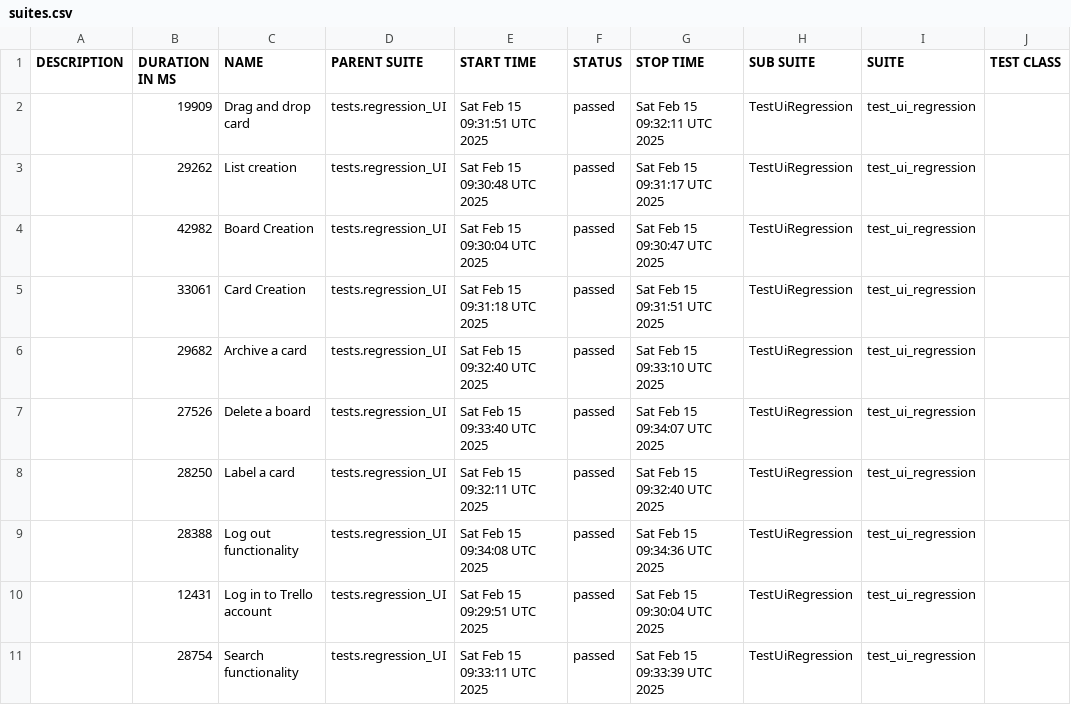
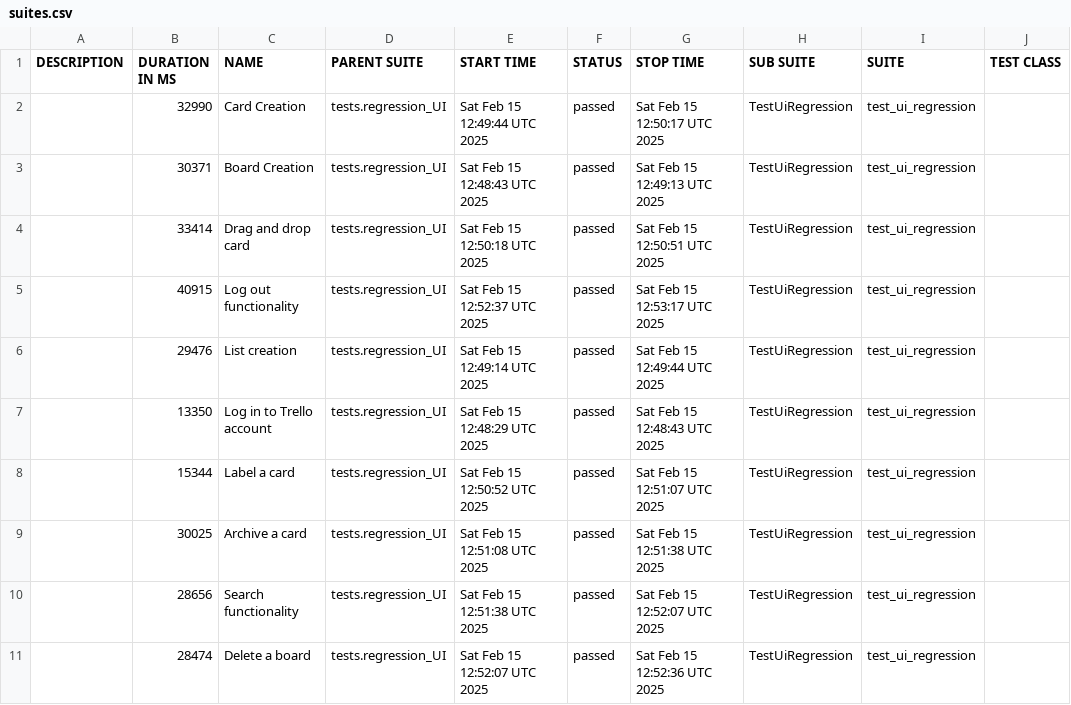
Before and after one commit to vkqapro/pythonPlaywright, a CSV file: data/suites.csv, drawn as a sheet; only a part is shown; the diff names each change by its address in the sheet, - before the commit and + after, or states it on an @@ line.

```diff
--- a/data/suites.csv
+++ b/data/suites.csv
-B2 (DURATION IN MS): 19909
+B2 (DURATION IN MS): 32990
-C2 (NAME): Drag and drop card
+C2 (NAME): Card Creation
-E2 (START TIME): Sat Feb 15 09:31:51 UTC 2025
+E2 (START TIME): Sat Feb 15 12:49:44 UTC 2025
-G2 (STOP TIME): Sat Feb 15 09:32:11 UTC 2025
+G2 (STOP TIME): Sat Feb 15 12:50:17 UTC 2025
-B3 (DURATION IN MS): 29262
+B3 (DURATION IN MS): 30371
-C3 (NAME): List creation
+C3 (NAME): Board Creation
-E3 (START TIME): Sat Feb 15 09:30:48 UTC 2025
+E3 (START TIME): Sat Feb 15 12:48:43 UTC 2025
-G3 (STOP TIME): Sat Feb 15 09:31:17 UTC 2025
+G3 (STOP TIME): Sat Feb 15 12:49:13 UTC 2025
-B4 (DURATION IN MS): 42982
+B4 (DURATION IN MS): 33414
-C4 (NAME): Board Creation
+C4 (NAME): Drag and drop card
-E4 (START TIME): Sat Feb 15 09:30:04 UTC 2025
+E4 (START TIME): Sat Feb 15 12:50:18 UTC 2025
-G4 (STOP TIME): Sat Feb 15 09:30:47 UTC 2025
+G4 (STOP TIME): Sat Feb 15 12:50:51 UTC 2025
-B5 (DURATION IN MS): 33061
+B5 (DURATION IN MS): 40915
-C5 (NAME): Card Creation
+C5 (NAME): Log out functionality
-E5 (START TIME): Sat Feb 15 09:31:18 UTC 2025
+E5 (START TIME): Sat Feb 15 12:52:37 UTC 2025
-G5 (STOP TIME): Sat Feb 15 09:31:51 UTC 2025
+G5 (STOP TIME): Sat Feb 15 12:53:17 UTC 2025
-B6 (DURATION IN MS): 29682
+B6 (DURATION IN MS): 29476
-C6 (NAME): Archive a card
+C6 (NAME): List creation
-E6 (START TIME): Sat Feb 15 09:32:40 UTC 2025
+E6 (START TIME): Sat Feb 15 12:49:14 UTC 2025
-G6 (STOP TIME): Sat Feb 15 09:33:10 UTC 2025
+G6 (STOP TIME): Sat Feb 15 12:49:44 UTC 2025
-B7 (DURATION IN MS): 27526
+B7 (DURATION IN MS): 13350
-C7 (NAME): Delete a board
+C7 (NAME): Log in to Trello account
-E7 (START TIME): Sat Feb 15 09:33:40 UTC 2025
+E7 (START TIME): Sat Feb 15 12:48:29 UTC 2025
-G7 (STOP TIME): Sat Feb 15 09:34:07 UTC 2025
+G7 (STOP TIME): Sat Feb 15 12:48:43 UTC 2025
-B8 (DURATION IN MS): 28250
+B8 (DURATION IN MS): 15344
-E8 (START TIME): Sat Feb 15 09:32:11 UTC 2025
+E8 (START TIME): Sat Feb 15 12:50:52 UTC 2025
-G8 (STOP TIME): Sat Feb 15 09:32:40 UTC 2025
+G8 (STOP TIME): Sat Feb 15 12:51:07 UTC 2025
-B9 (DURATION IN MS): 28388
+B9 (DURATION IN MS): 30025
-C9 (NAME): Log out functionality
+C9 (NAME): Archive a card
-E9 (START TIME): Sat Feb 15 09:34:08 UTC 2025
+E9 (START TIME): Sat Feb 15 12:51:08 UTC 2025
-G9 (STOP TIME): Sat Feb 15 09:34:36 UTC 2025
+G9 (STOP TIME): Sat Feb 15 12:51:38 UTC 2025
-B10 (DURATION IN MS): 12431
+B10 (DURATION IN MS): 28656
-C10 (NAME): Log in to Trello account
+C10 (NAME): Search functionality
-E10 (START TIME): Sat Feb 15 09:29:51 UTC 2025
+E10 (START TIME): Sat Feb 15 12:51:38 UTC 2025
-G10 (STOP TIME): Sat Feb 15 09:30:04 UTC 2025
+G10 (STOP TIME): Sat Feb 15 12:52:07 UTC 2025
-B11 (DURATION IN MS): 28754
+B11 (DURATION IN MS): 28474
-C11 (NAME): Search functionality
+C11 (NAME): Delete a board
-E11 (START TIME): Sat Feb 15 09:33:11 UTC 2025
+E11 (START TIME): Sat Feb 15 12:52:07 UTC 2025
-G11 (STOP TIME): Sat Feb 15 09:33:39 UTC 2025
+G11 (STOP TIME): Sat Feb 15 12:52:36 UTC 2025
```
Also changed, not shown: 48 other files.
